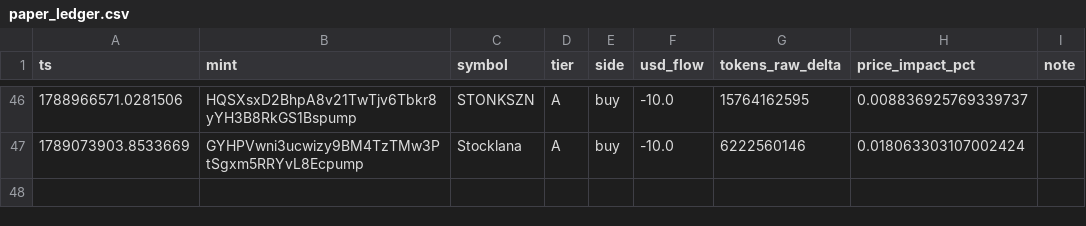
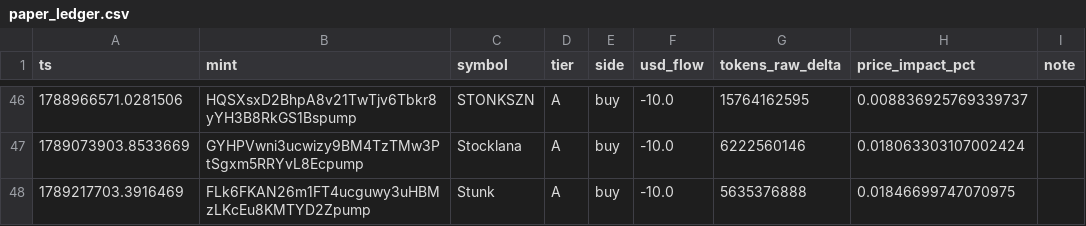
Before and after one commit to yousefjan2007-crypto/solana_screener, a CSV file: data/paper_ledger.csv, drawn as a sheet; only a part is shown, gaps mark what is left out.

```diff
--- a/data/paper_ledger.csv
+++ b/data/paper_ledger.csv
@@ -47 +47,2 @@ ts,mint,symbol,tier,side,usd_flow,tokens_raw_delta,price_impact_pct,note
 1789073903.8533669,GYHPVwni3ucwizy9BM4TzTMw3PtSgxm5RRYvL8Ecpump,Stocklana,A,buy,-10.0,6222560146,0.018063303107002424,
+1789217703.3916469,FLk6FKAN26m1FT4ucguwy3uHBMzLKcEu8KMTYD2Zpump,Stunk,A,buy,-10.0,5635376888,0.01846699747070975,
```
Also changed, not shown: 5 other files.
